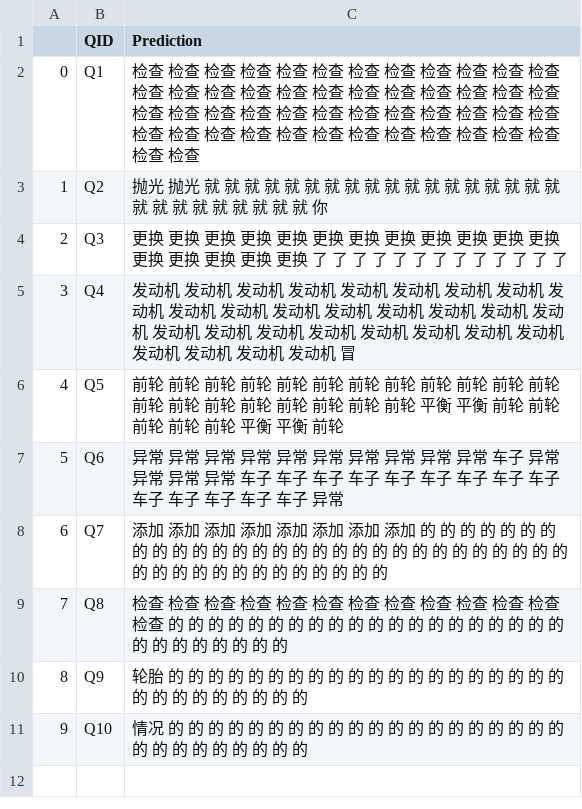
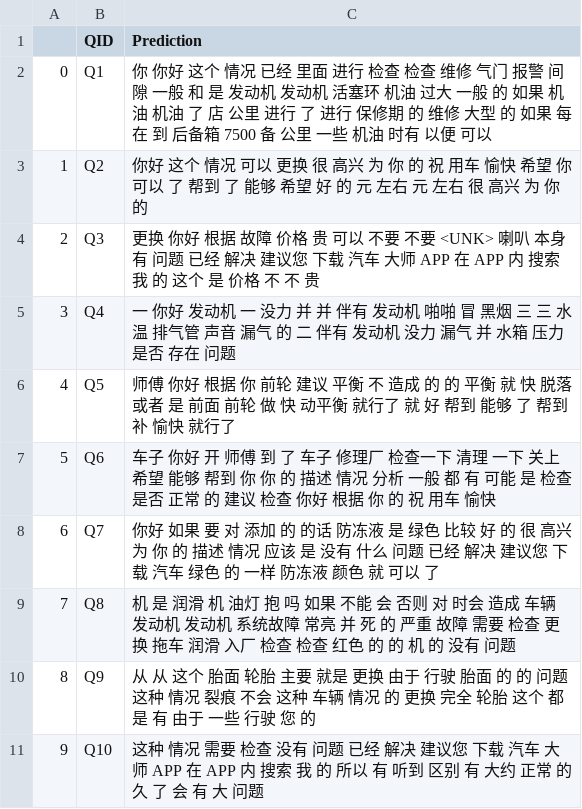
Before and after one commit to RRROC/BaiduAI_Q-ASummary_Inference, a CSV file: PGN_tf2/output/PGN_test_result.csv, drawn as a sheet.

```diff
--- a/PGN_tf2/output/PGN_test_result.csv
+++ b/PGN_tf2/output/PGN_test_result.csv
@@ -1,11 +1,11 @@
 ,QID,Prediction
-0,Q1,检查 检查 检查 检查 检查 检查 检查 检查 检查 检查 检查 检查 检查 检查 检查 检查 检查 检查 检查 检查 检查 检查 检查 检查 检查 检查 检查 检查 检查 检查 检查 检查 检查 检查 检查 检查 检查 检查 检查 检查 检查 检查 检查 检查 检查 检查 检查 检查 检查 检查
-1,Q2,抛光 抛光 就 就 就 就 就 就 就 就 就 就 就 就 就 就 就 就 就 就 就 就 就 就 就 就 就 就 就 你
-2,Q3,更换 更换 更换 更换 更换 更换 更换 更换 更换 更换 更换 更换 更换 更换 更换 更换 更换 了 了 了 了 了 了 了 了 了 了 了 了 了
-3,Q4,发动机 发动机 发动机 发动机 发动机 发动机 发动机 发动机 发动机 发动机 发动机 发动机 发动机 发动机 发动机 发动机 发动机 发动机 发动机 发动机 发动机 发动机 发动机 发动机 发动机 发动机 发动机 发动机 发动机 冒
-4,Q5,前轮 前轮 前轮 前轮 前轮 前轮 前轮 前轮 前轮 前轮 前轮 前轮 前轮 前轮 前轮 前轮 前轮 前轮 前轮 前轮 平衡 平衡 前轮 前轮 前轮 前轮 前轮 平衡 平衡 前轮
-5,Q6,异常 异常 异常 异常 异常 异常 异常 异常 异常 异常 车子 异常 异常 异常 异常 车子 车子 车子 车子 车子 车子 车子 车子 车子 车子 车子 车子 车子 车子 异常
-6,Q7,添加 添加 添加 添加 添加 添加 添加 添加 的 的 的 的 的 的 的 的 的 的 的 的 的 的 的 的 的 的 的 的 的 的 的 的 的 的 的 的 的 的 的 的 的 的 的 的 的 的 的 的 的 的
-7,Q8,检查 检查 检查 检查 检查 检查 检查 检查 检查 检查 检查 检查 检查 的 的 的 的 的 的 的 的 的 的 的 的 的 的 的 的 的 的 的 的 的 的 的 的 的 的 的 的
-8,Q9,轮胎 的 的 的 的 的 的 的 的 的 的 的 的 的 的 的 的 的 的 的 的 的 的 的 的 的 的 的 的 的
-9,Q10,情况 的 的 的 的 的 的 的 的 的 的 的 的 的 的 的 的 的 的 的 的 的 的 的 的 的 的 的 的 的
+0,Q1,你 你好 这个 情况 已经 里面 进行 检查 检查 维修 气门 报警 间隙 一般 和 是 发动机 发动机 活塞环 机油 过大 一般 的 如果 机油 机油 了 店 公里 进行 了 进行 保修期 的 维修 大型 的 如果 每 在 到 后备箱 7500 备 公里 一些 机油 时有 以便 可以
+1,Q2,你好 这个 情况 可以 更换 很 高兴 为 你 的 祝 用车 愉快 希望 你 可以 了 帮到 了 能够 希望 好 的 元 左右 元 左右 很 高兴 为 你 的
+2,Q3,更换 你好 根据 故障 价格 贵 可以 不要 不要 <UNK> 喇叭 本身 有 问题 已经 解决 建议您 下载 汽车 大师 APP 在 APP 内 搜索 我 的 这个 是 价格 不 不 贵
+3,Q4,一 你好 发动机 一 没力 并 并 伴有 发动机 啪啪 冒 黑烟 三 三 水温 排气管 声音 漏气 的 二 伴有 发动机 没力 漏气 并 水箱 压力 是否 存在 问题
+4,Q5,师傅 你好 根据 你 前轮 建议 平衡 不 造成 的 的 平衡 就 快 脱落 或者 是 前面 前轮 做 快 动平衡 就行了 就 好 帮到 能够 了 帮到 补 愉快 就行了
+5,Q6,车子 你好 开 师傅 到 了 车子 修理厂 检查一下 清理 一下 关上 希望 能够 帮到 你 你 的 描述 情况 分析 一般 都 有 可能 是 检查 是否 正常 的 建议 检查 你好 根据 你 的 祝 用车 愉快
+6,Q7,你好 如果 要 对 添加 的 的话 防冻液 是 绿色 比较 好 的 很 高兴 为 你 的 描述 情况 应该 是 没有 什么 问题 已经 解决 建议您 下载 汽车 绿色 的 一样 防冻液 颜色 就 可以 了
+7,Q8,机 是 润滑 机 油灯 抱 吗 如果 不能 会 否则 对 时会 造成 车辆 发动机 发动机 系统故障 常亮 并 死 的 严重 故障 需要 检查 更换 拖车 润滑 入厂 检查 检查 红色 的 的 机 的 没有 问题
+8,Q9,从 从 这个 胎面 轮胎 主要 就是 更换 由于 行驶 胎面 的 的 问题 这种 情况 裂痕 不会 这种 车辆 情况 的 更换 完全 轮胎 这个 都 是 有 由于 一些 行驶 您 的
+9,Q10,这种 情况 需要 检查 没有 问题 已经 解决 建议您 下载 汽车 大师 APP 在 APP 内 搜索 我 的 所以 有 听到 区别 有 大约 正常 的 久 了 会 有 大 问题
```
Also changed, not shown: 23 other files.
